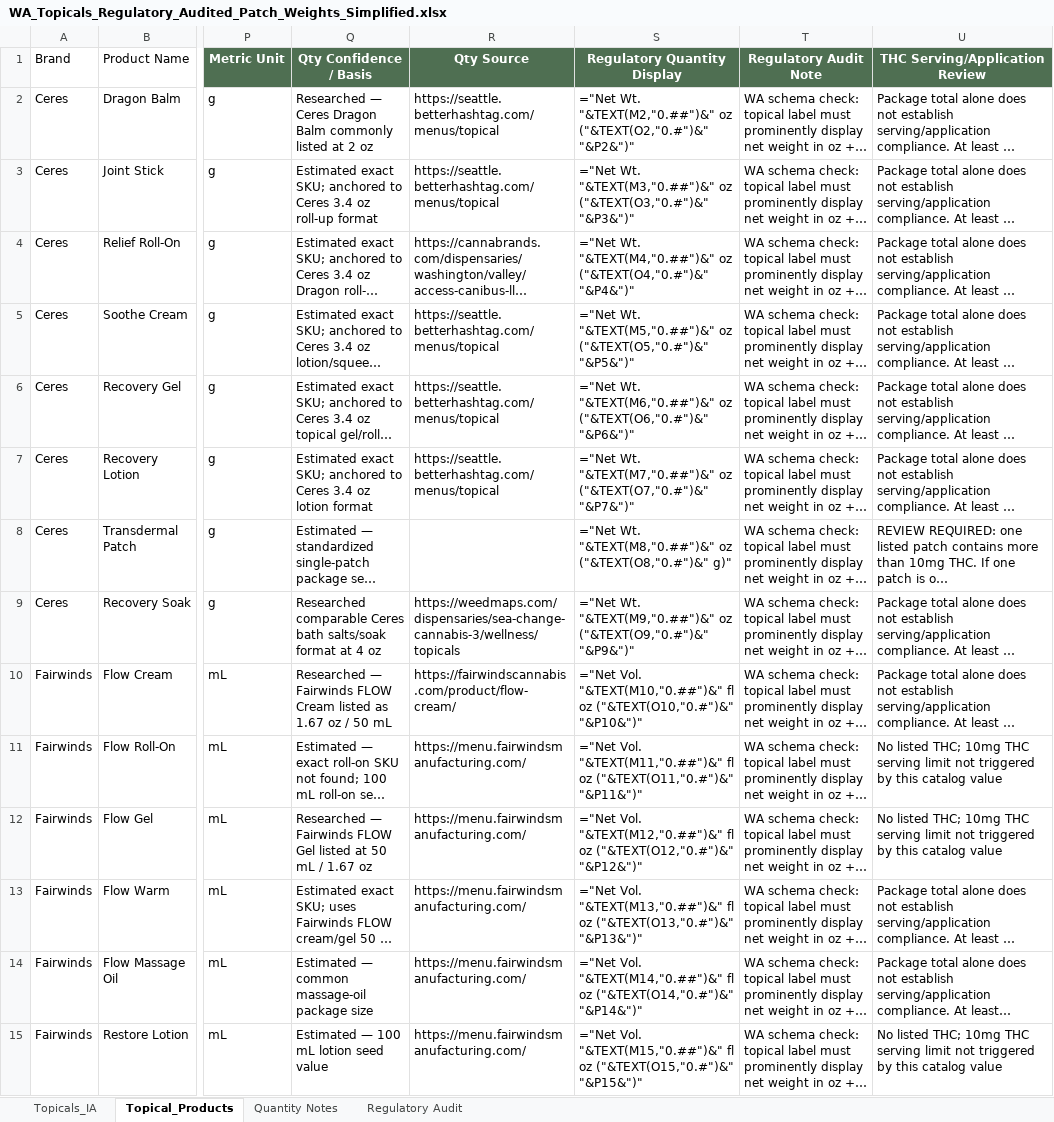
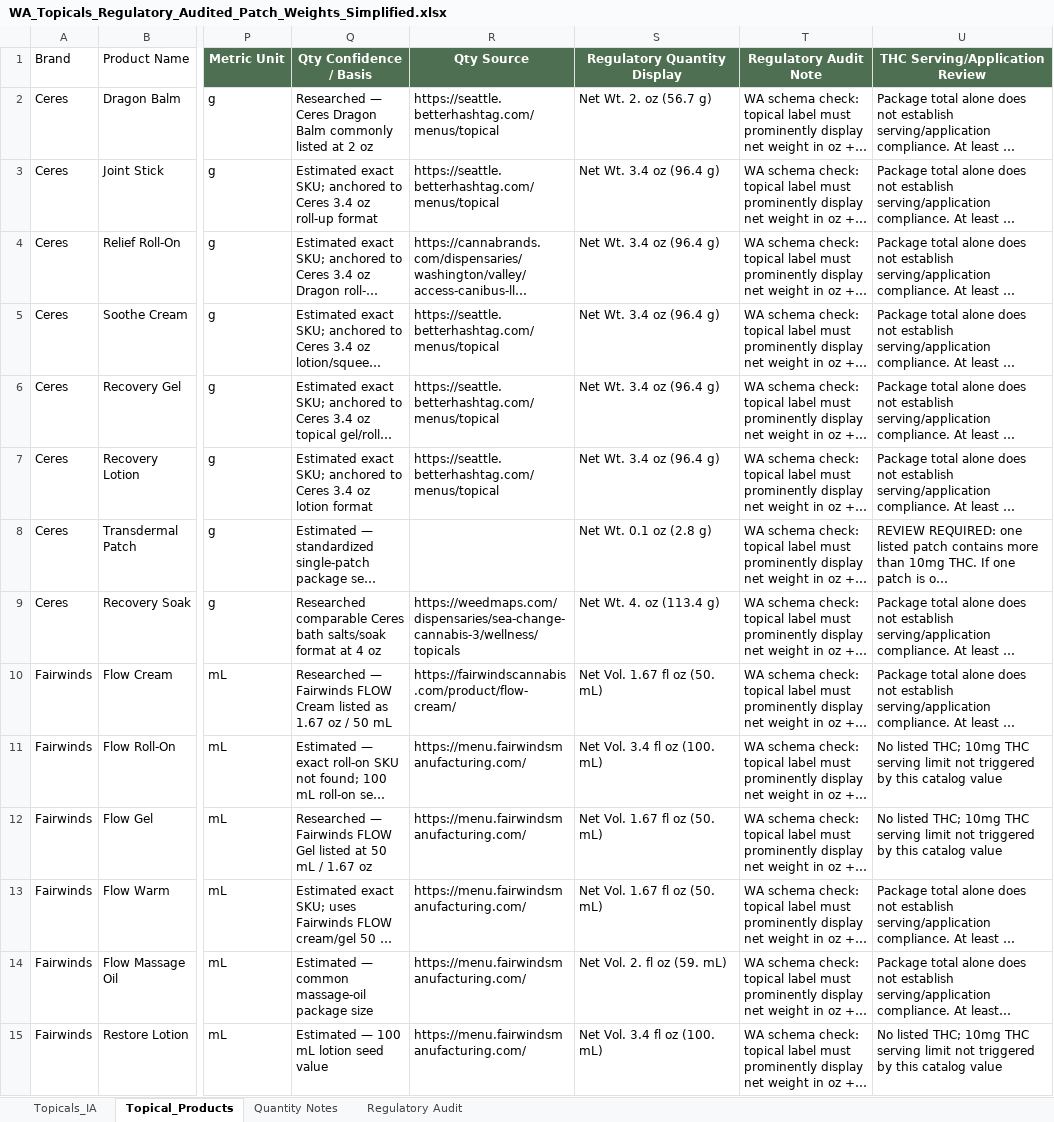
Before and after one commit to jamotz/testrepo, an Excel workbook: reference/origins/product info/WA_Topicals_Regulatory_Audited_Patch_Weights_Simplified.xlsx, sheet Topical_Products, drawn as a sheet; only a part is shown, gaps mark what is left out; long unchanged cells end in …; values as stored, in another font and other column widths than the file's, no borders; formulas without a stored value are shown as written; the diff covers the shown part only; the diff names each change by its address in the sheet, - before the commit and + after, or states it on an @@ line.

```diff
--- a/reference/origins/product info/WA_Topicals_Regulatory_Audited_Patch_Weights_Simplified.xlsx (sheet Topical_Products)
+++ b/reference/origins/product info/WA_Topicals_Regulatory_Audited_Patch_Weights_Simplified.xlsx (sheet Topical_Products)
-S2 (Regulatory Quantity Display): ="Net Wt. "&TEXT(M2,"0.##")&" oz ("&TEXT(O2,"0.#")&" "&P2&")"
+S2 (Regulatory Quantity Display): Net Wt. 2. oz (56.7 g)
-S3 (Regulatory Quantity Display): ="Net Wt. "&TEXT(M3,"0.##")&" oz ("&TEXT(O3,"0.#")&" "&P3&")"
+S3 (Regulatory Quantity Display): Net Wt. 3.4 oz (96.4 g)
-S4 (Regulatory Quantity Display): ="Net Wt. "&TEXT(M4,"0.##")&" oz ("&TEXT(O4,"0.#")&" "&P4&")"
+S4 (Regulatory Quantity Display): Net Wt. 3.4 oz (96.4 g)
-S5 (Regulatory Quantity Display): ="Net Wt. "&TEXT(M5,"0.##")&" oz ("&TEXT(O5,"0.#")&" "&P5&")"
+S5 (Regulatory Quantity Display): Net Wt. 3.4 oz (96.4 g)
-S6 (Regulatory Quantity Display): ="Net Wt. "&TEXT(M6,"0.##")&" oz ("&TEXT(O6,"0.#")&" "&P6&")"
+S6 (Regulatory Quantity Display): Net Wt. 3.4 oz (96.4 g)
-S7 (Regulatory Quantity Display): ="Net Wt. "&TEXT(M7,"0.##")&" oz ("&TEXT(O7,"0.#")&" "&P7&")"
+S7 (Regulatory Quantity Display): Net Wt. 3.4 oz (96.4 g)
-S8 (Regulatory Quantity Display): ="Net Wt. "&TEXT(M8,"0.##")&" oz ("&TEXT(O8,"0.#")&" g)"
+S8 (Regulatory Quantity Display): Net Wt. 0.1 oz (2.8 g)
-S9 (Regulatory Quantity Display): ="Net Wt. "&TEXT(M9,"0.##")&" oz ("&TEXT(O9,"0.#")&" "&P9&")"
+S9 (Regulatory Quantity Display): Net Wt. 4. oz (113.4 g)
-S10 (Regulatory Quantity Display): ="Net Vol. "&TEXT(M10,"0.##")&" fl oz ("&TEXT(O10,"0.#")&" "&P10&")"
+S10 (Regulatory Quantity Display): Net Vol. 1.67 fl oz (50. mL)
-S11 (Regulatory Quantity Display): ="Net Vol. "&TEXT(M11,"0.##")&" fl oz ("&TEXT(O11,"0.#")&" "&P11&")"
+S11 (Regulatory Quantity Display): Net Vol. 3.4 fl oz (100. mL)
-S12 (Regulatory Quantity Display): ="Net Vol. "&TEXT(M12,"0.##")&" fl oz ("&TEXT(O12,"0.#")&" "&P12&")"
+S12 (Regulatory Quantity Display): Net Vol. 1.67 fl oz (50. mL)
-S13 (Regulatory Quantity Display): ="Net Vol. "&TEXT(M13,"0.##")&" fl oz ("&TEXT(O13,"0.#")&" "&P13&")"
+S13 (Regulatory Quantity Display): Net Vol. 1.67 fl oz (50. mL)
-S14 (Regulatory Quantity Display): ="Net Vol. "&TEXT(M14,"0.##")&" fl oz ("&TEXT(O14,"0.#")&" "&P14&")"
+S14 (Regulatory Quantity Display): Net Vol. 2. fl oz (59. mL)
-S15 (Regulatory Quantity Display): ="Net Vol. "&TEXT(M15,"0.##")&" fl oz ("&TEXT(O15,"0.#")&" "&P15&")"
+S15 (Regulatory Quantity Display): Net Vol. 3.4 fl oz (100. mL)
```
Also changed, not shown: 21 edited cells elsewhere in this sheet, reference/origins/product info/WA_Drinks_Regulatory_Audited.xlsx.
